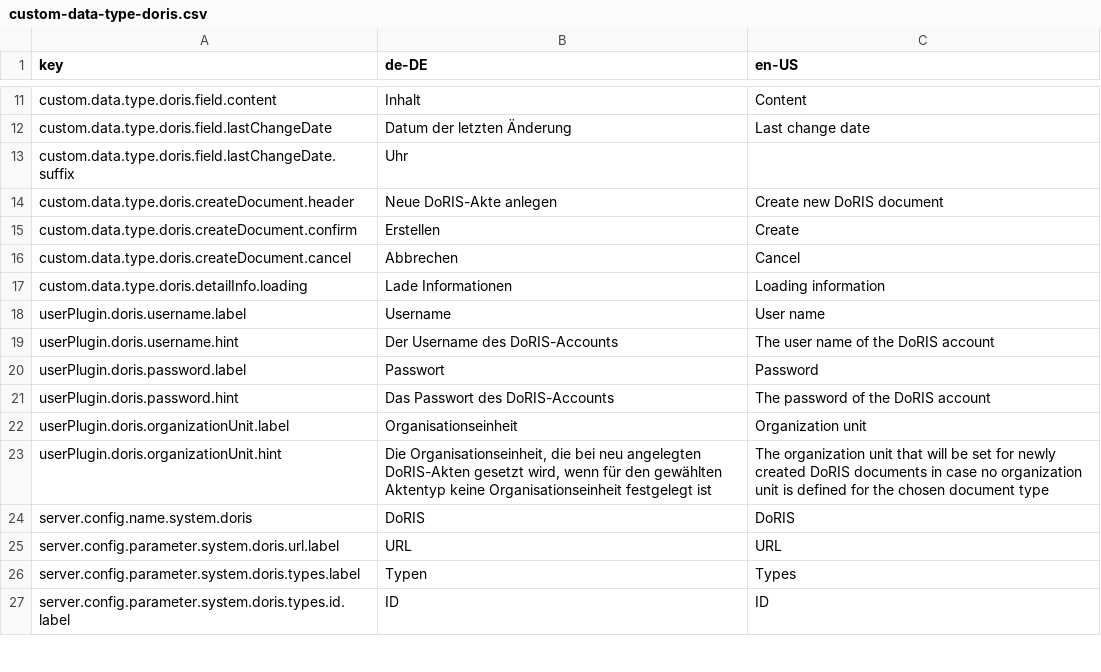
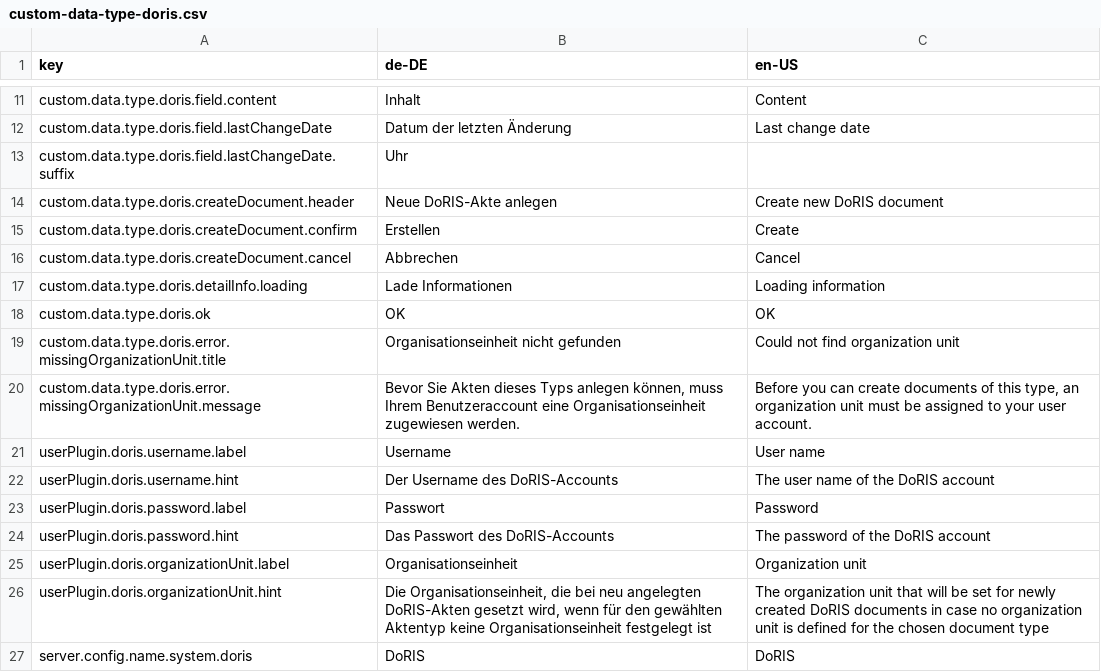
Before and after one commit to programmfabrik/fylr-plugin-custom-data-type-doris, a CSV file: l10n/custom-data-type-doris.csv, drawn as a sheet; only a part is shown, gaps mark what is left out; the shorter side is filled out with more unchanged rows.

Commit message:
Show error message in case of missing organization unit in user data

```diff
--- a/l10n/custom-data-type-doris.csv
+++ b/l10n/custom-data-type-doris.csv
@@ -17,2 +17,5 @@ custom.data.type.doris.createDocument.cancel,Abbrechen,Cancel
 custom.data.type.doris.detailInfo.loading,Lade Informationen,Loading information
+custom.data.type.doris.ok,OK,OK
+custom.data.type.doris.error.missingOrganizationUnit.title,Organisationseinheit nicht gefunden,Could not find organization unit
+custom.data.type.doris.error.missingOrganizationUnit.message,"Bevor Sie Akten dieses Typs anlegen können, muss Ihrem Benutzeraccount eine Organisationseinheit zugewiesen werden.","Before you can create documents of this type, an organization unit must be assigned to your user account."
 userPlugin.doris.username.label,Username,User name
```
Also changed, not shown: 1 other file.
